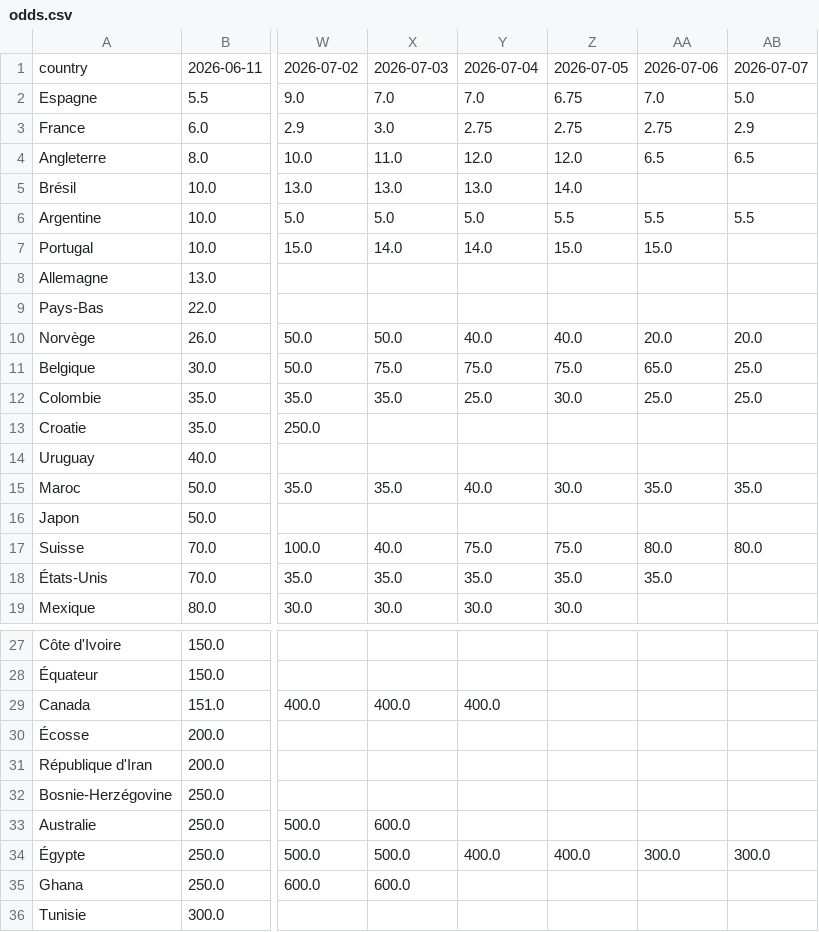
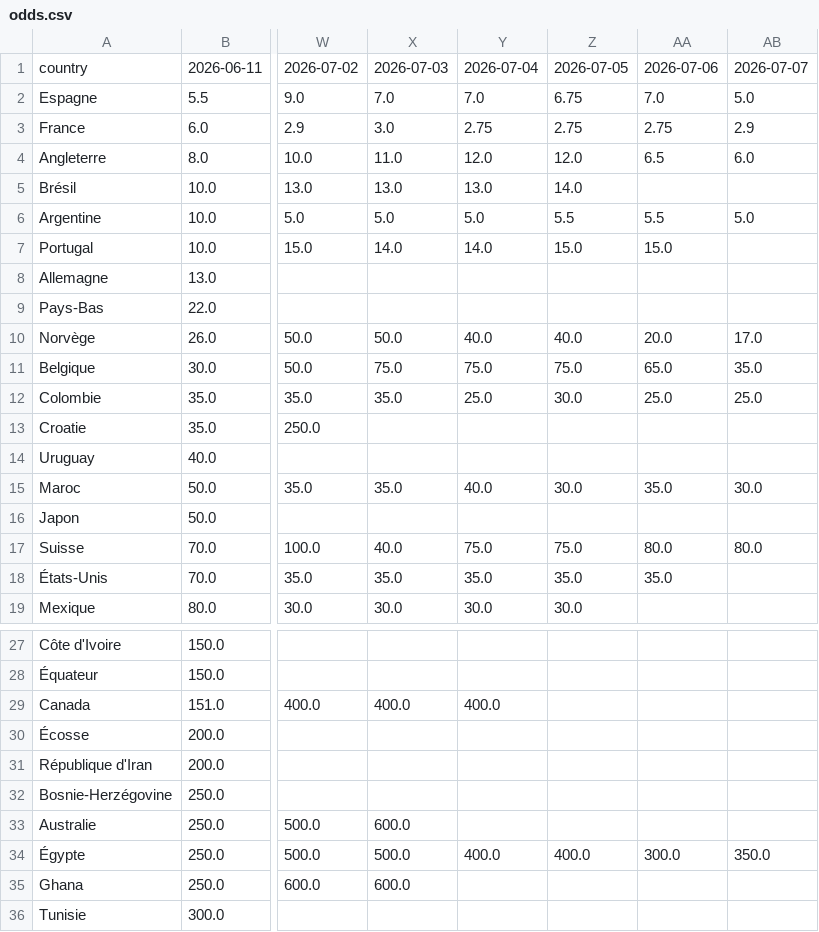
Before and after one commit to dslaskibert/worldcup-odds, a CSV file: data/odds.csv, drawn as a sheet; only a part is shown, gaps mark what is left out; the diff names each change by its address in the sheet, - before the commit and + after, or states it on an @@ line.

```diff
--- a/data/odds.csv
+++ b/data/odds.csv
-AB4: 6.5
+AB4: 6.0
-AB6: 5.5
+AB6: 5.0
-AB10: 20.0
+AB10: 17.0
-AB11: 25.0
+AB11: 35.0
-AB15: 35.0
+AB15: 30.0
-AB34: 300.0
+AB34: 350.0
```
Also changed, not shown: 1 other file.
